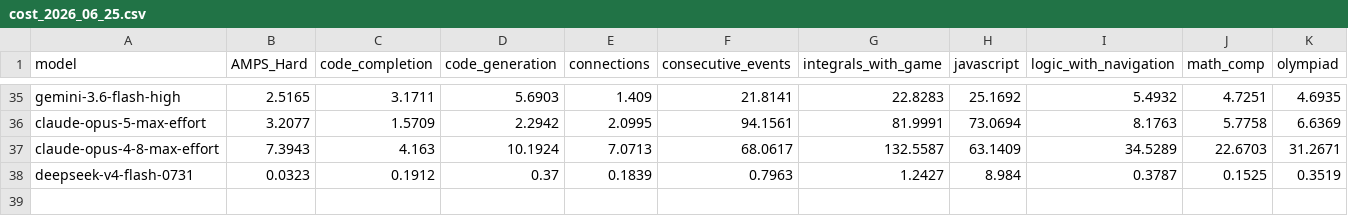
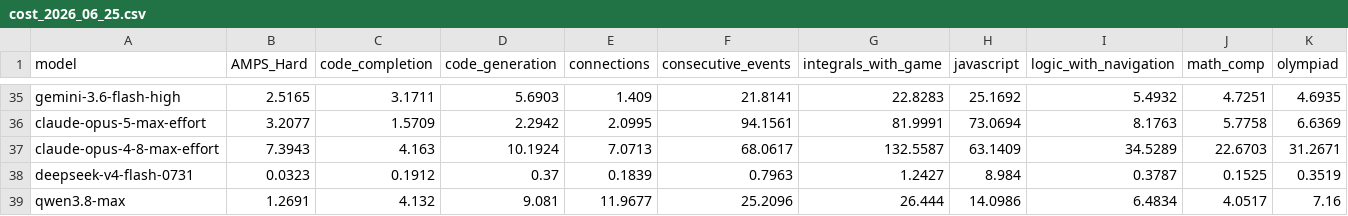
Before and after one commit to DeepSeaGazer/new-livebench, a CSV file: public/cost_2026_06_25.csv, drawn as a sheet; only a part is shown, gaps mark what is left out; rows hold the shown columns only; the diff names each change by its address in the sheet, - before the commit and + after, or states it on an @@ line.

```diff
--- a/public/cost_2026_06_25.csv
+++ b/public/cost_2026_06_25.csv
+row 39: qwen3.8-max | 1.2691 | 4.132 | 9.081 | 11.9677 | 25.2096 | 26.444 | 14.0986 | 6.4834 | 4.0517 | 7.16
```
Also changed, not shown: public/table_2026_06_25.csv, 1 other file.
